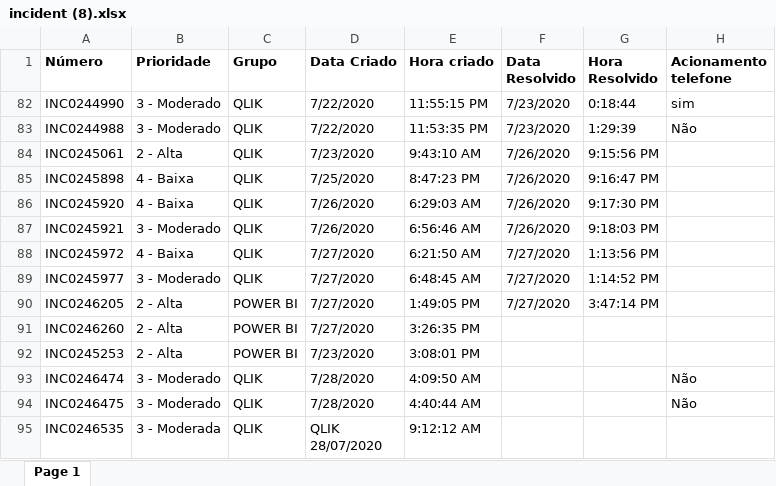
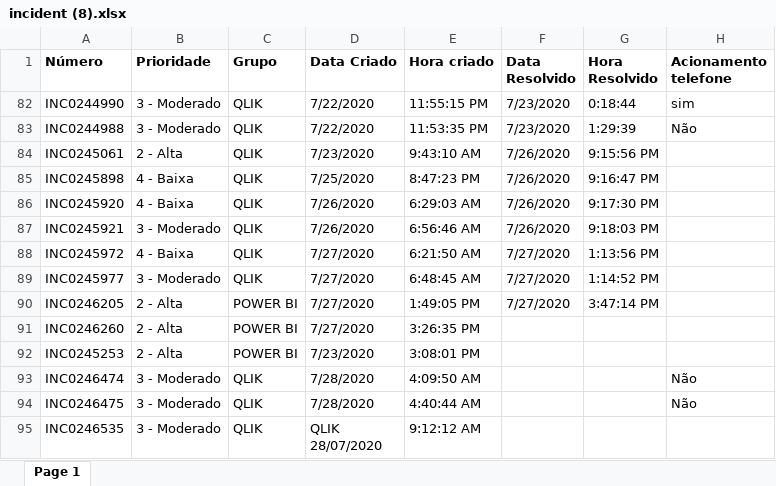
Before and after one commit to thomasalvess/chamados, an Excel workbook: incident (8).xlsx, sheet Page 1, drawn as a sheet; only a part is shown; values as stored, in another font and other column widths than the file's, no borders; the diff names each change by its address in the sheet, - before the commit and + after, or states it on an @@ line.

Commit message:
Atualizado 04:51 29/07

```diff
--- a/incident (8).xlsx (sheet Page 1)
+++ b/incident (8).xlsx (sheet Page 1)
-B95 (Prioridade): 3 - Moderada
+B95 (Prioridade): 3 - Moderado
```
